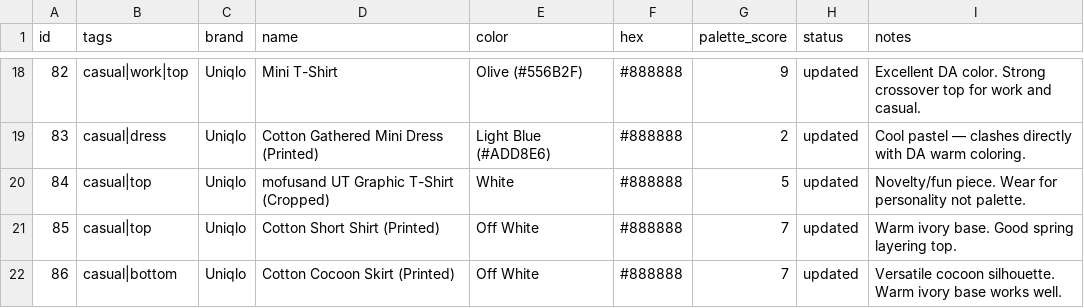
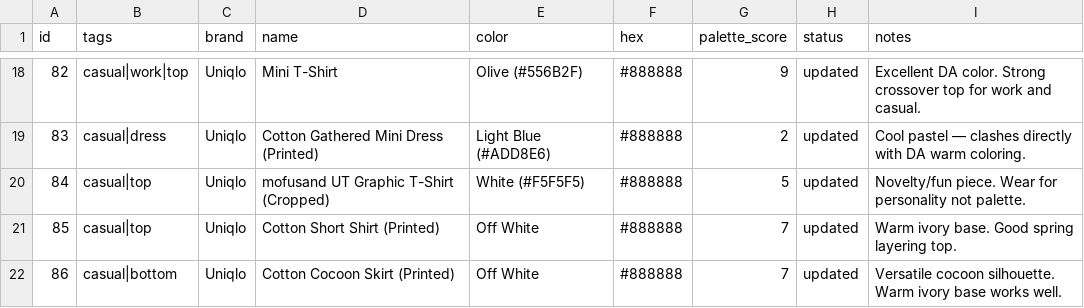
Before and after one commit to nmillere/wardrobe, a CSV file: wardrobe.csv, drawn as a sheet; only a part is shown, gaps mark what is left out.

Commit message:
Update mofusand UT Graphic T-Shirt (Cropped) in wardrobe via MCP

```diff
--- a/wardrobe.csv
+++ b/wardrobe.csv
@@ -19,3 +19,3 @@ id,tags,brand,name,color,hex,palette_score,status,notes
 "83","casual|dress","Uniqlo","Cotton Gathered Mini Dress (Printed)","Light Blue (#ADD8E6)","#888888","2","updated","Cool pastel — clashes directly with DA warm coloring."
-"84","casual|top","Uniqlo","mofusand UT Graphic T-Shirt (Cropped)","White","#888888","5","updated","Novelty/fun piece. Wear for personality not palette."
+"84","casual|top","Uniqlo","mofusand UT Graphic T-Shirt (Cropped)","White (#F5F5F5)","#888888","5","updated","Novelty/fun piece. Wear for personality not palette."
 "85","casual|top","Uniqlo","Cotton Short Shirt (Printed)","Off White","#888888","7","updated","Warm ivory base. Good spring layering top."
```
